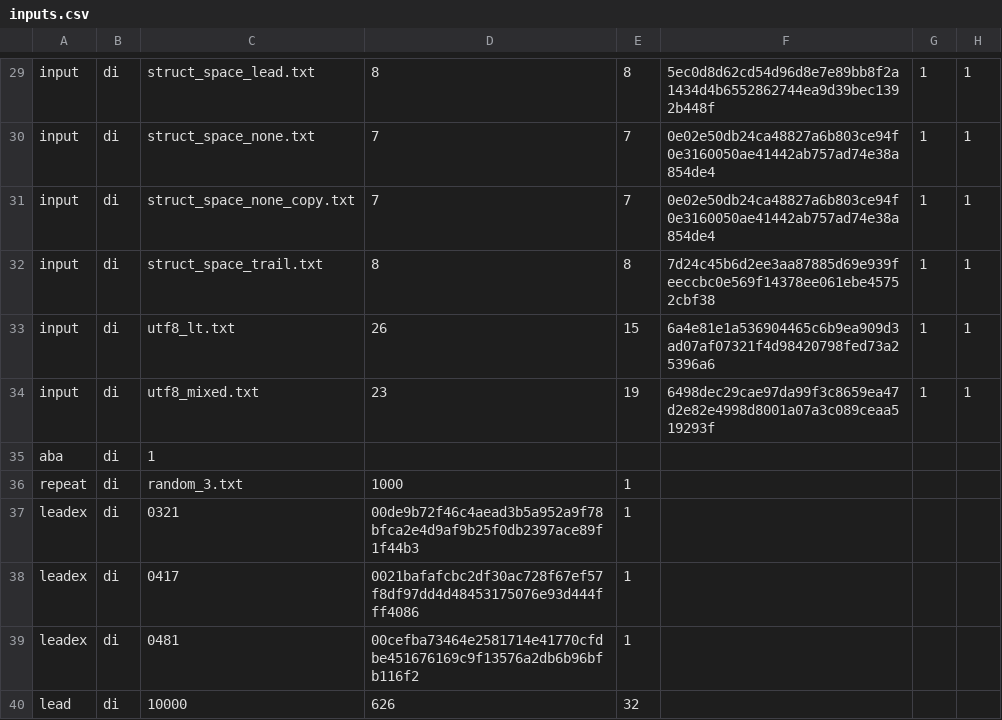
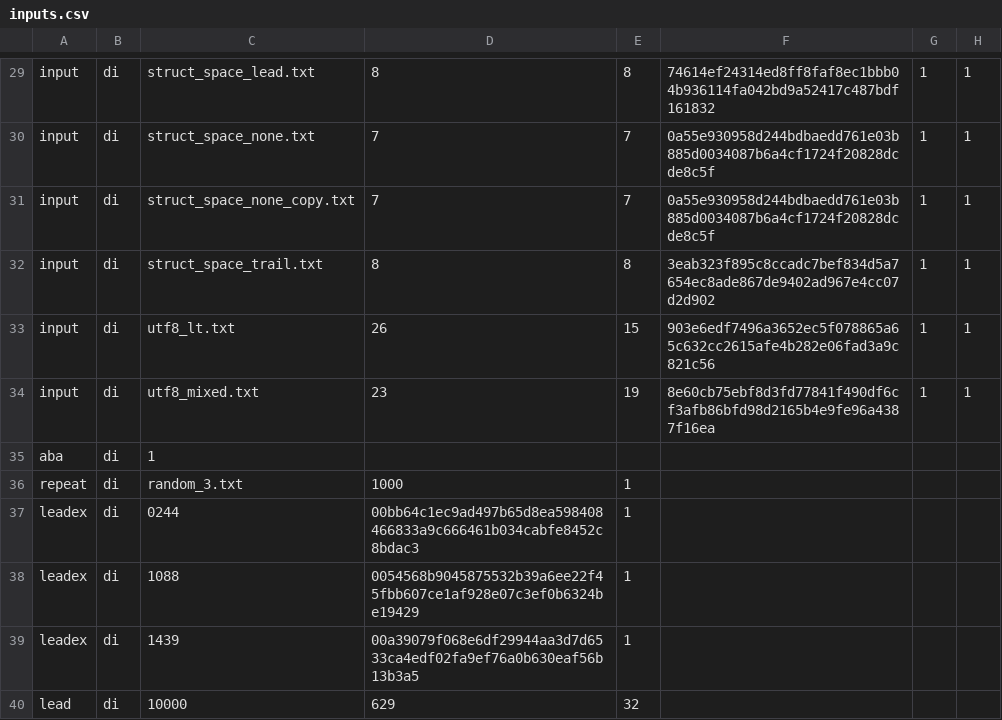
Before and after one commit to Mizerd/BGT_1, a CSV file: Rokas - AI/results/raw/inputs.csv, drawn as a sheet; only a part is shown, gaps mark what is left out; the diff covers the shown part only; the diff names each change by its address in the sheet, - before the commit and + after, or states it on an @@ line.

```diff
--- a/Rokas - AI/results/raw/inputs.csv
+++ b/Rokas - AI/results/raw/inputs.csv
-F29: 5ec0d8d62cd54d96d8e7e89bb8f2a1434d4b6552862744ea9d39bec1392b448f
+F29: 74614ef24314ed8ff8faf8ec1bbb04b936114fa042bd9a52417c487bdf161832
-F30:F31: 0e02e50db24ca48827a6b803ce94f0e3160050ae41442ab757ad74e38a854de4
+F30:F31: 0a55e930958d244bdbaedd761e03b885d0034087b6a4cf1724f20828dcde8c5f
-F32: 7d24c45b6d2ee3aa87885d69e939feeccbc0e569f14378ee061ebe45752cbf38
+F32: 3eab323f895c8ccadc7bef834d5a7654ec8ade867de9402ad967e4cc07d2d902
-F33: 6a4e81e1a536904465c6b9ea909d3ad07af07321f4d98420798fed73a25396a6
+F33: 903e6edf7496a3652ec5f078865a65c632cc2615afe4b282e06fad3a9c821c56
-F34: 6498dec29cae97da99f3c8659ea47d2e82e4998d8001a07a3c089ceaa519293f
+F34: 8e60cb75ebf8d3fd77841f490df6cf3afb86bfd98d2165b4e9fe96a4387f16ea
-C37: 0321
+C37: 0244
-D37: 00de9b72f46c4aead3b5a952a9f78bfca2e4d9af9b25f0db2397ace89f1f44b3
+D37: 00bb64c1ec9ad497b65d8ea598408466833a9c666461b034cabfe8452c8bdac3
-C38: 0417
+C38: 1088
-D38: 0021bafafcbc2df30ac728f67ef57f8df97dd4d48453175076e93d444fff4086
+D38: 0054568b9045875532b39a6ee22f45fbb607ce1af928e07c3ef0b6324be19429
-C39: 0481
+C39: 1439
-D39: 00cefba73464e2581714e41770cfdbe451676169c9f13576a2db6b96bfb116f2
+D39: 00a39079f068e6df29944aa3d7d6533ca4edf02fa9ef76a0b630eaf56b13b3a5
-D40: 626
+D40: 629
```
Also changed, not shown: 28 edited cells elsewhere in this file, Rokas - AI/results/raw/avalanche.csv, Rokas - AI/results/raw/cli.csv, 11 other files.
